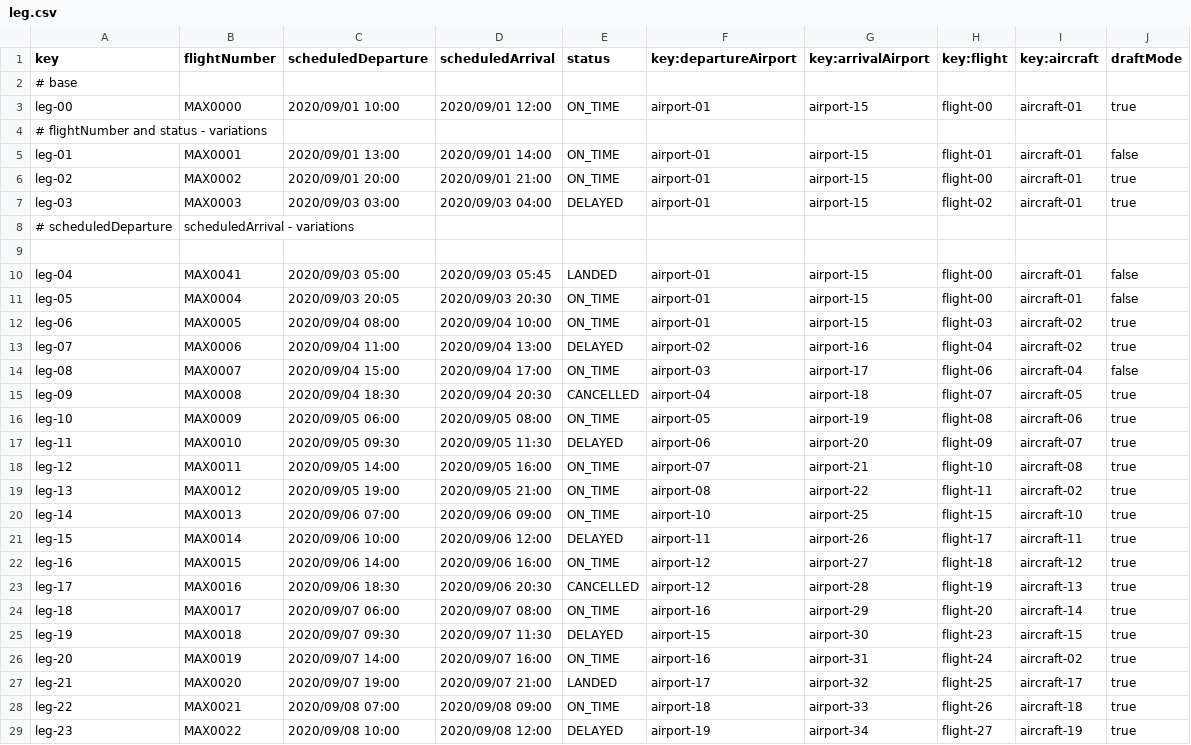
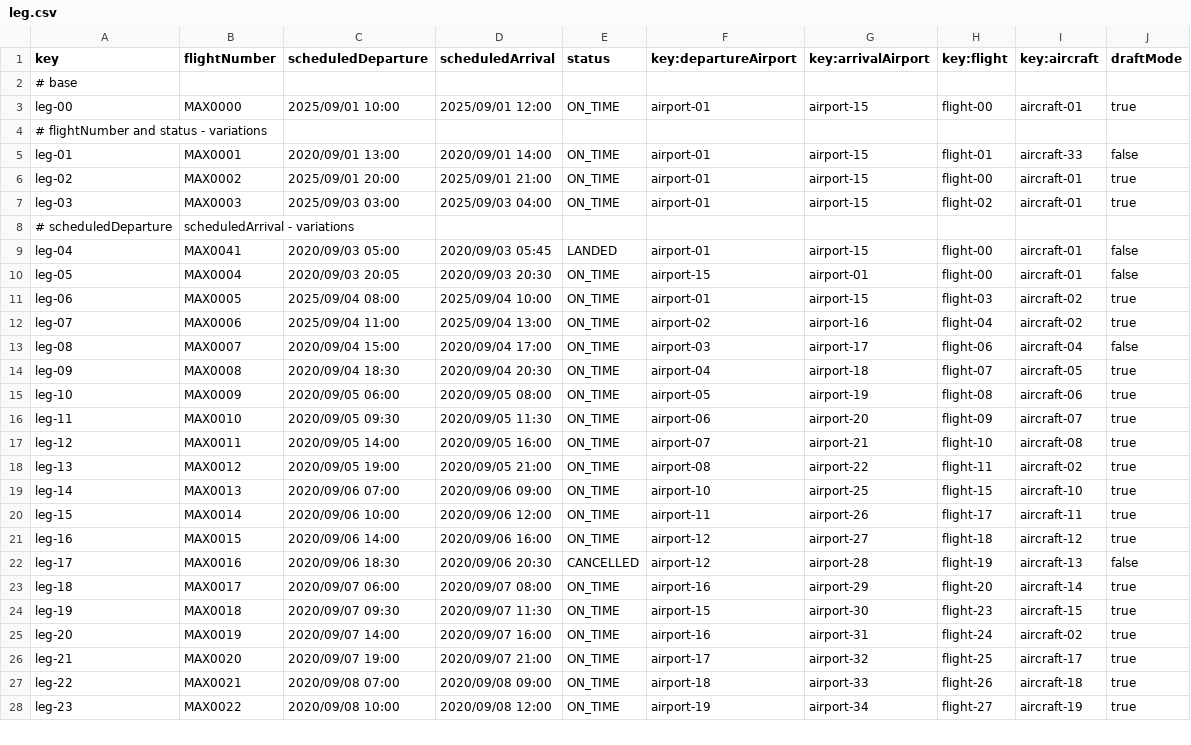
Before and after one commit to Cristinafernandezchica/Acme-ANS, a CSV file: src/main/resources/WEB-INF/data/sample/leg.csv, drawn as a sheet; only a part is shown; the diff covers the shown part only.

Commit message:
feat: Refactor authorization and validation logic in flight and leg services
- Updated `AnyLegShowService` to authorize based on leg existence and draft mode status.
- Enhanced `AuthenticatedManagerCreateService` to generate unique manager identifiers.
- Improved `ManagerFlightPublishService` to check for past legs before publishing.
- Refined `ManagerFlightShowService` to handle null checks and improve authorization logic.
- Modified `ManagerLegCreateService` to validate flight existence and ensure valid airports and aircraft.
- Adjusted `ManagerLegListService` to determine creation permissions based on flight draft mode.
- Updated `ManagerLegPublishService` to enforce status checks during leg publishing.
- Added repository methods for airport and aircraft lookups in `ManagerLegRepository`.
- Simplified leg show service to streamline airport selection logic.
- Enhanced leg update service to validate airport and aircraft existence.
- Updated sample data for aircraft, flights, and legs to reflect new logic.
- Adjusted JSP view to conditionally display create button based on flight draft mode.
- Added new validation messages for publishing flights with past legs.

```diff
--- a/src/main/resources/WEB-INF/data/sample/leg.csv
+++ b/src/main/resources/WEB-INF/data/sample/leg.csv
@@ -2,17 +2,16 @@ key,flightNumber,scheduledDeparture,scheduledArrival,status,key:departureAirport
 # base
-leg-00,MAX0000,2020/09/01 10:00,2020/09/01 12:00,ON_TIME,airport-01,airport-15,flight-00,aircraft-01,true
+leg-00,MAX0000,2025/09/01 10:00,2025/09/01 12:00,ON_TIME,airport-01,airport-15,flight-00,aircraft-01,true
 # flightNumber and status - variations
-leg-01,MAX0001,2020/09/01 13:00,2020/09/01 14:00,ON_TIME,airport-01,airport-15,flight-01,aircraft-01,false
-leg-02,MAX0002,2020/09/01 20:00,2020/09/01 21:00,ON_TIME,airport-01,airport-15,flight-00,aircraft-01,true
-leg-03,MAX0003,2020/09/03 03:00,2020/09/03 04:00,DELAYED,airport-01,airport-15,flight-02,aircraft-01,true
+leg-01,MAX0001,2020/09/01 13:00,2020/09/01 14:00,ON_TIME,airport-01,airport-15,flight-01,aircraft-33,false
+leg-02,MAX0002,2025/09/01 20:00,2025/09/01 21:00,ON_TIME,airport-01,airport-15,flight-00,aircraft-01,true
+leg-03,MAX0003,2025/09/03 03:00,2025/09/03 04:00,ON_TIME,airport-01,airport-15,flight-02,aircraft-01,true
 # scheduledDeparture,scheduledArrival - variations
-
 leg-04,MAX0041,2020/09/03 05:00,2020/09/03 05:45,LANDED,airport-01,airport-15,flight-00,aircraft-01,false
-leg-05,MAX0004,2020/09/03 20:05,2020/09/03 20:30,ON_TIME,airport-01,airport-15,flight-00,aircraft-01,false
-leg-06,MAX0005,2020/09/04 08:00,2020/09/04 10:00,ON_TIME,airport-01,airport-15,flight-03,aircraft-02,true
-leg-07,MAX0006,2020/09/04 11:00,2020/09/04 13:00,DELAYED,airport-02,airport-16,flight-04,aircraft-02,true
+leg-05,MAX0004,2020/09/03 20:05,2020/09/03 20:30,ON_TIME,airport-15,airport-01,flight-00,aircraft-01,false
+leg-06,MAX0005,2025/09/04 08:00,2025/09/04 10:00,ON_TIME,airport-01,airport-15,flight-03,aircraft-02,true
+leg-07,MAX0006,2025/09/04 11:00,2025/09/04 13:00,ON_TIME,airport-02,airport-16,flight-04,aircraft-02,true
 leg-08,MAX0007,2020/09/04 15:00,2020/09/04 17:00,ON_TIME,airport-03,airport-17,flight-06,aircraft-04,false
-leg-09,MAX0008,2020/09/04 18:30,2020/09/04 20:30,CANCELLED,airport-04,airport-18,flight-07,aircraft-05,true
+leg-09,MAX0008,2020/09/04 18:30,2020/09/04 20:30,ON_TIME,airport-04,airport-18,flight-07,aircraft-05,true
 leg-10,MAX0009,2020/09/05 06:00,2020/09/05 08:00,ON_TIME,airport-05,airport-19,flight-08,aircraft-06,true
-leg-11,MAX0010,2020/09/05 09:30,2020/09/05 11:30,DELAYED,airport-06,airport-20,flight-09,aircraft-07,true
+leg-11,MAX0010,2020/09/05 09:30,2020/09/05 11:30,ON_TIME,airport-06,airport-20,flight-09,aircraft-07,true
 leg-12,MAX0011,2020/09/05 14:00,2020/09/05 16:00,ON_TIME,airport-07,airport-21,flight-10,aircraft-08,true
@@ -20,10 +19,10 @@ leg-13,MAX0012,2020/09/05 19:00,2020/09/05 21:00,ON_TIME,airport-08,airport-22,f
 leg-14,MAX0013,2020/09/06 07:00,2020/09/06 09:00,ON_TIME,airport-10,airport-25,flight-15,aircraft-10,true
-leg-15,MAX0014,2020/09/06 10:00,2020/09/06 12:00,DELAYED,airport-11,airport-26,flight-17,aircraft-11,true
+leg-15,MAX0014,2020/09/06 10:00,2020/09/06 12:00,ON_TIME,airport-11,airport-26,flight-17,aircraft-11,true
 leg-16,MAX0015,2020/09/06 14:00,2020/09/06 16:00,ON_TIME,airport-12,airport-27,flight-18,aircraft-12,true
-leg-17,MAX0016,2020/09/06 18:30,2020/09/06 20:30,CANCELLED,airport-12,airport-28,flight-19,aircraft-13,true
+leg-17,MAX0016,2020/09/06 18:30,2020/09/06 20:30,CANCELLED,airport-12,airport-28,flight-19,aircraft-13,false
 leg-18,MAX0017,2020/09/07 06:00,2020/09/07 08:00,ON_TIME,airport-16,airport-29,flight-20,aircraft-14,true
-leg-19,MAX0018,2020/09/07 09:30,2020/09/07 11:30,DELAYED,airport-15,airport-30,flight-23,aircraft-15,true
+leg-19,MAX0018,2020/09/07 09:30,2020/09/07 11:30,ON_TIME,airport-15,airport-30,flight-23,aircraft-15,true
 leg-20,MAX0019,2020/09/07 14:00,2020/09/07 16:00,ON_TIME,airport-16,airport-31,flight-24,aircraft-02,true
-leg-21,MAX0020,2020/09/07 19:00,2020/09/07 21:00,LANDED,airport-17,airport-32,flight-25,aircraft-17,true
+leg-21,MAX0020,2020/09/07 19:00,2020/09/07 21:00,ON_TIME,airport-17,airport-32,flight-25,aircraft-17,true
 leg-22,MAX0021,2020/09/08 07:00,2020/09/08 09:00,ON_TIME,airport-18,airport-33,flight-26,aircraft-18,true
-leg-23,MAX0022,2020/09/08 10:00,2020/09/08 12:00,DELAYED,airport-19,airport-34,flight-27,aircraft-19,true
+leg-23,MAX0022,2020/09/08 10:00,2020/09/08 12:00,ON_TIME,airport-19,airport-34,flight-27,aircraft-19,true
```
Also changed, not shown: 2 added rows and 17 edited cells elsewhere in this file, src/main/resources/WEB-INF/data/sample/aircraft.csv, src/main/resources/WEB-INF/data/sample/flight.csv, 15 other files.
